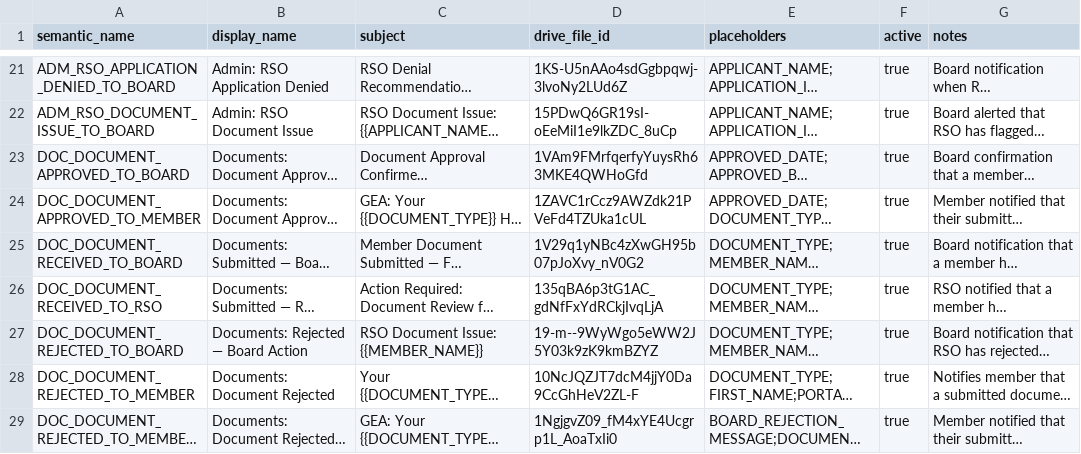
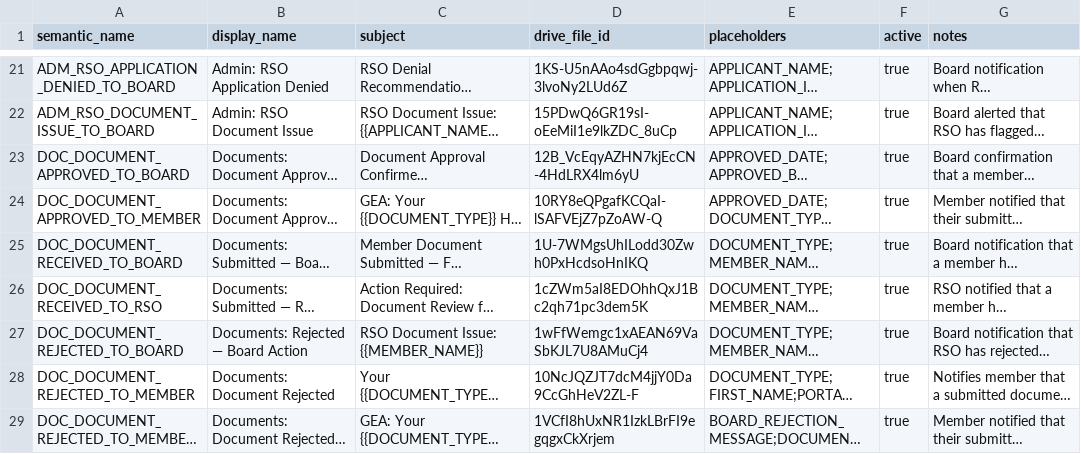
Before and after one commit to geabotswana/gea-website, a CSV file: docs/email_templates/Email_Templates_Sheet.csv, drawn as a sheet; only a part is shown, gaps mark what is left out; long unchanged cells end in …; the diff covers the shown part only; the diff names each change by its address in the sheet, - before the commit and + after, or states it on an @@ line.

```diff
--- a/docs/email_templates/Email_Templates_Sheet.csv
+++ b/docs/email_templates/Email_Templates_Sheet.csv
-D23 (drive_file_id): 1VAm9FMrfqerfyYuysRh63MKE4QWHoGfd
+D23 (drive_file_id): 12B_VcEqyAZHN7kjEcCN-4HdLRX4lm6yU
-D24 (drive_file_id): 1ZAVC1rCcz9AWZdk21PVeFd4TZUka1cUL
+D24 (drive_file_id): 10RY8eQPgafKCQaI-lSAFVEjZ7pZoAW-Q
-D25 (drive_file_id): 1V29q1yNBc4zXwGH95b07pJoXvy_nV0G2
+D25 (drive_file_id): 1U-7WMgsUhILodd30Zwh0PxHcdsoHnIKQ
-D26 (drive_file_id): 135qBA6p3tG1AC_gdNfFxYdRCkjIvqLjA
+D26 (drive_file_id): 1cZWm5aI8EDOhhQxJ1Bc2qh71pc3dem5K
-D27 (drive_file_id): 19-m--9WyWgo5eWW2J5Y03k9zK9kmBZYZ
+D27 (drive_file_id): 1wFfWemgc1xAEAN69VaSbKJL7U8AMuCj4
-D29 (drive_file_id): 1NgjgvZ09_fM4xYE4Ucgrp1L_AoaTxIi0
+D29 (drive_file_id): 1VCfI8hUxNR1IzkLBrFI9egqgxCkXrjem
```
Also changed, not shown: 14 added rows and 5 edited cells elsewhere in this file.
